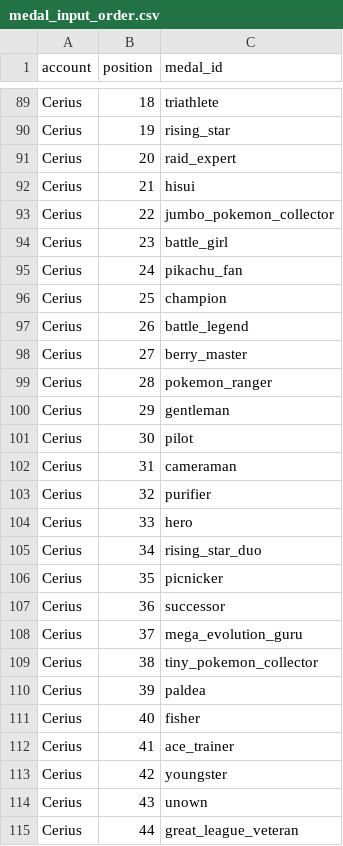
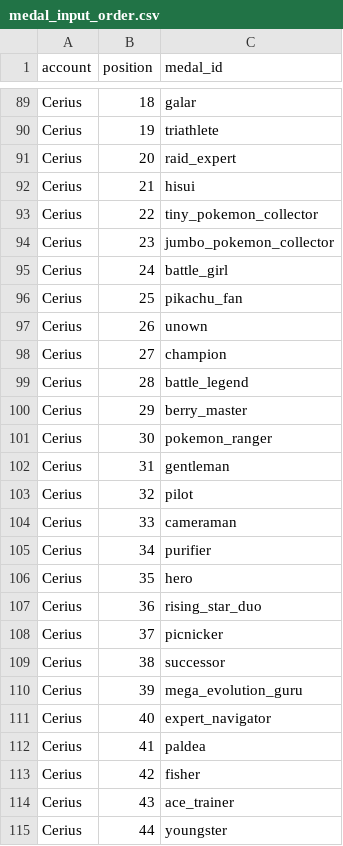
Before and after one commit to Thombay/PoGo_XP, a CSV file: inputs/config/medal_input_order.csv, drawn as a sheet; only a part is shown, gaps mark what is left out; the diff covers the shown part only; the diff names each change by its address in the sheet, - before the commit and + after, or states it on an @@ line.

```diff
--- a/inputs/config/medal_input_order.csv
+++ b/inputs/config/medal_input_order.csv
-C89 (medal_id): triathlete
+C89 (medal_id): galar
-C90 (medal_id): rising_star
+C90 (medal_id): triathlete
-C93 (medal_id): jumbo_pokemon_collector
+C93 (medal_id): tiny_pokemon_collector
-C94 (medal_id): battle_girl
+C94 (medal_id): jumbo_pokemon_collector
-C95 (medal_id): pikachu_fan
+C95 (medal_id): battle_girl
-C96 (medal_id): champion
+C96 (medal_id): pikachu_fan
-C97 (medal_id): battle_legend
+C97 (medal_id): unown
-C98 (medal_id): berry_master
+C98 (medal_id): champion
-C99 (medal_id): pokemon_ranger
+C99 (medal_id): battle_legend
-C100 (medal_id): gentleman
+C100 (medal_id): berry_master
-C101 (medal_id): pilot
+C101 (medal_id): pokemon_ranger
-C102 (medal_id): cameraman
+C102 (medal_id): gentleman
-C103 (medal_id): purifier
+C103 (medal_id): pilot
-C104 (medal_id): hero
+C104 (medal_id): cameraman
-C105 (medal_id): rising_star_duo
+C105 (medal_id): purifier
-C106 (medal_id): picnicker
+C106 (medal_id): hero
-C107 (medal_id): successor
+C107 (medal_id): rising_star_duo
-C108 (medal_id): mega_evolution_guru
+C108 (medal_id): picnicker
-C109 (medal_id): tiny_pokemon_collector
+C109 (medal_id): successor
-C110 (medal_id): paldea
+C110 (medal_id): mega_evolution_guru
-C111 (medal_id): fisher
+C111 (medal_id): expert_navigator
-C112 (medal_id): ace_trainer
+C112 (medal_id): paldea
-C113 (medal_id): youngster
+C113 (medal_id): fisher
-C114 (medal_id): unown
+C114 (medal_id): ace_trainer
-C115 (medal_id): great_league_veteran
+C115 (medal_id): youngster
```
Also changed, not shown: 73 edited cells elsewhere in this file, 1 other file.
